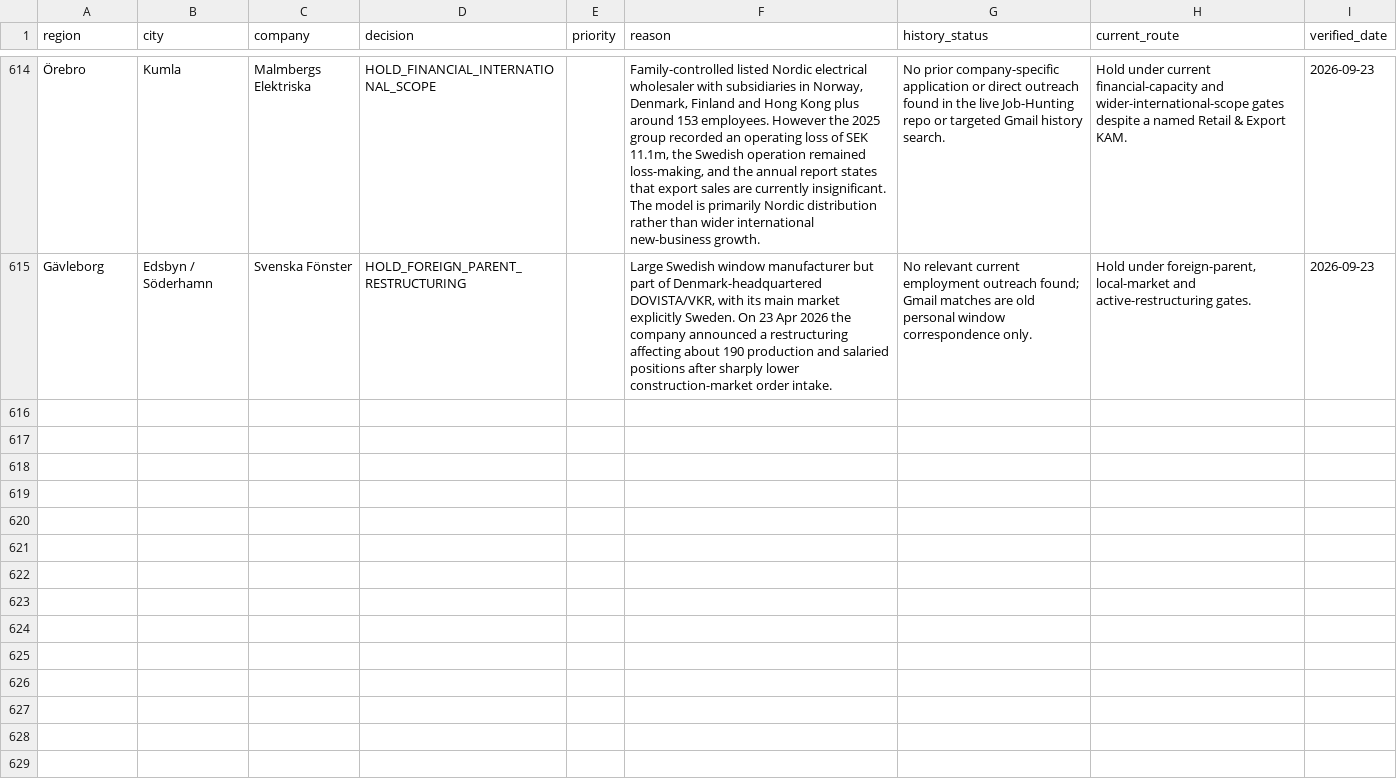
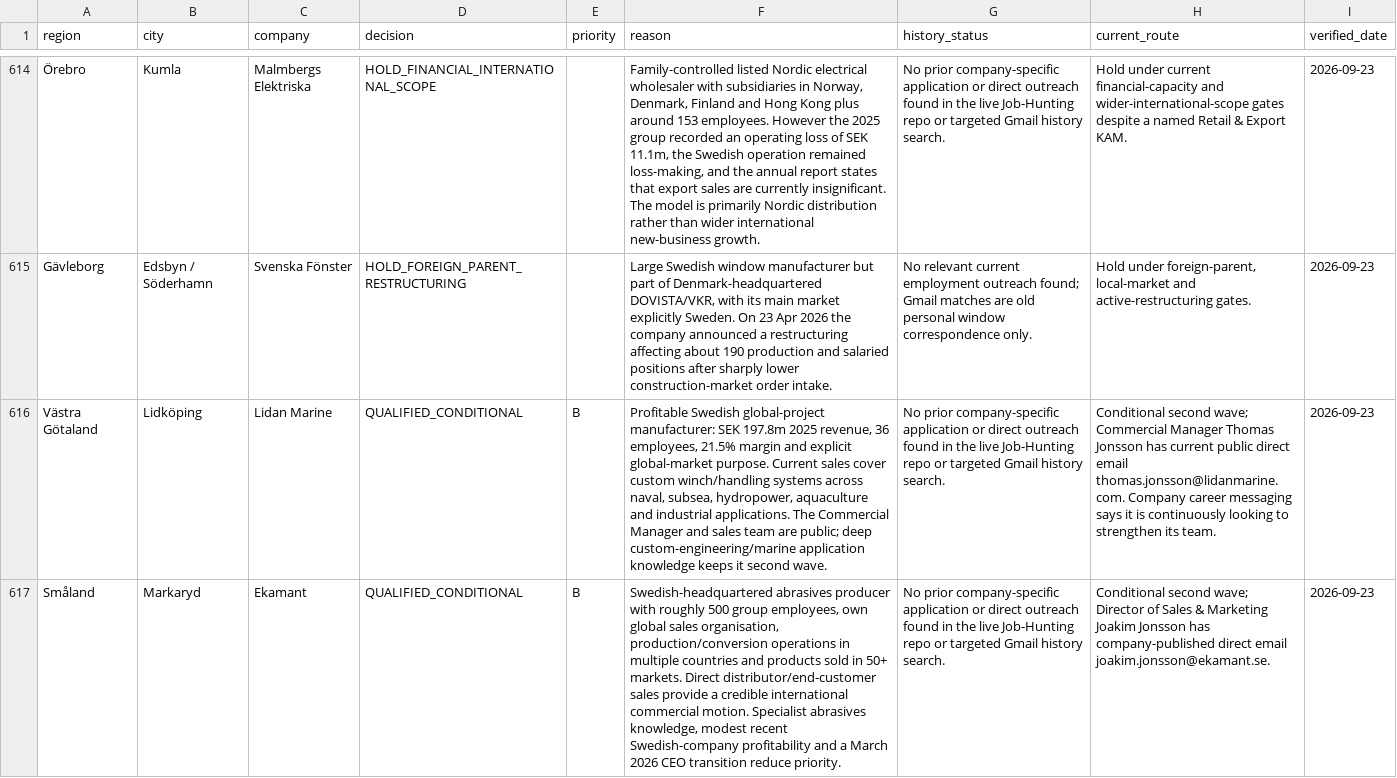
Before and after one commit to Pomeroi9Langmaid/Job-Hunting, a CSV file: data/rest-sweden-governance-ledger-2026-09-21.csv, drawn as a sheet; only a part is shown, gaps mark what is left out; the diff names each change by its address in the sheet, - before the commit and + after, or states it on an @@ line.

Commit message:
Govern Lidan Marine and Ekamant as conditional targets

```diff
--- a/data/rest-sweden-governance-ledger-2026-09-21.csv
+++ b/data/rest-sweden-governance-ledger-2026-09-21.csv
+row 616: Västra Götaland | Lidköping | Lidan Marine | QUALIFIED_CONDITIONAL | B | Profitable Swedish global-project manufacturer: SEK 197.8m 2025 revenue, 36 employees, 21.5% margin and explicit global-market purpose. Current sales cover custom winch/handling systems across naval, subsea, hydropower, aquaculture and industrial applications. The Commercial Manager and sales team are public; deep custom-engineering/marine application knowledge keeps it second wave. | No prior company-specific application or direct outreach found in the live Job-Hunting repo or targeted Gmail history search. | Conditional second wave; Commercial Manager Thomas Jonsson has current public direct email thomas.jonsson@lidanmarine.com. Company career messaging says it is continuously looking to strengthen its team. | 2026-09-23
+row 617: Småland | Markaryd | Ekamant | QUALIFIED_CONDITIONAL | B | Swedish-headquartered abrasives producer with roughly 500 group employees, own global sales organisation, production/conversion operations in multiple countries and products sold in 50+ markets. Direct distributor/end-customer sales provide a credible international commercial motion. Specialist abrasives knowledge, modest recent Swedish-company profitability and a March 2026 CEO transition reduce priority. | No prior company-specific application or direct outreach found in the live Job-Hunting repo or targeted Gmail history search. | Conditional second wave; Director of Sales & Marketing Joakim Jonsson has company-published direct email joakim.jonsson@ekamant.se. | 2026-09-23
```
